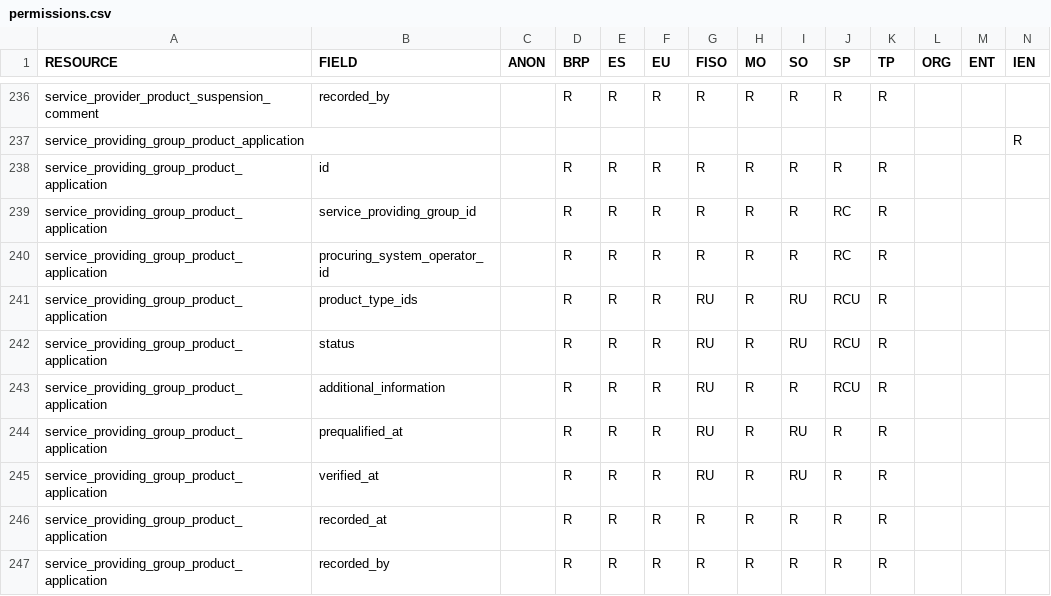
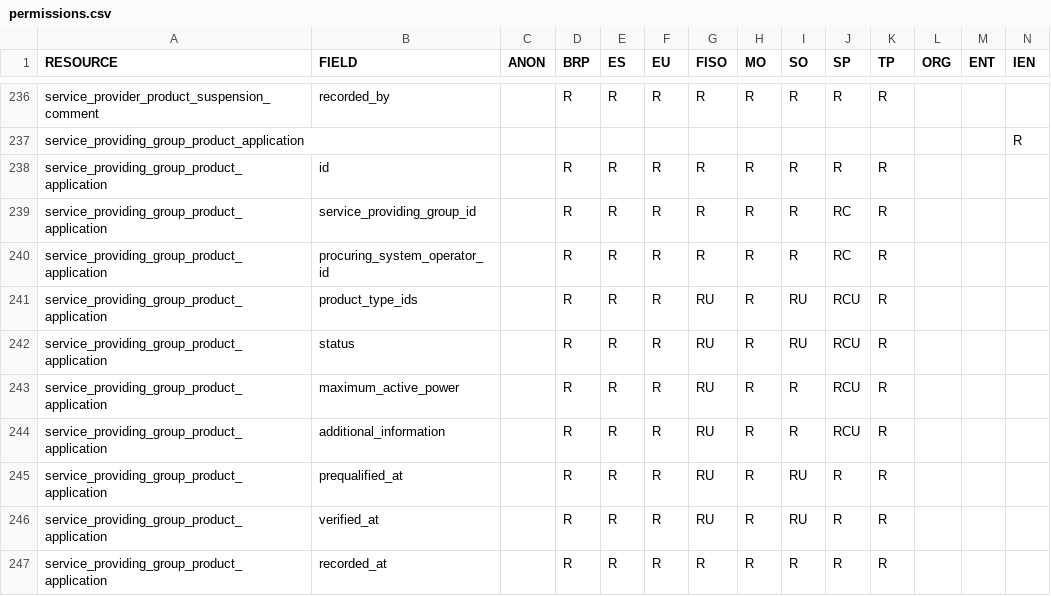
Before and after one commit to elhub/flex-information-system, a CSV file: local/input/permissions.csv, drawn as a sheet; only a part is shown, gaps mark what is left out; the shorter side is filled out with more unchanged rows; the diff names each change by its address in the sheet, - before the commit and + after, or states it on an @@ line.

Commit message:
feat: maximum active power on SPG product application (FLEX-1037) (#633)

```diff
--- a/local/input/permissions.csv
+++ b/local/input/permissions.csv
+row 243: service_providing_group_product_application | maximum_active_power |  | R | R | R | RU | R | R | RCU | R
```
Also changed, not shown: 31 other files.
